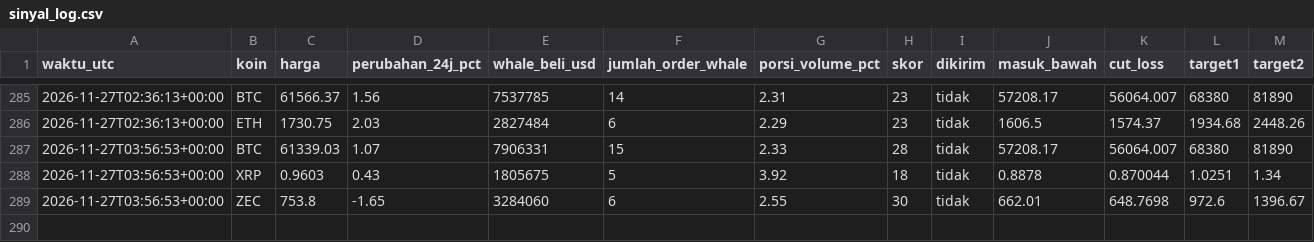
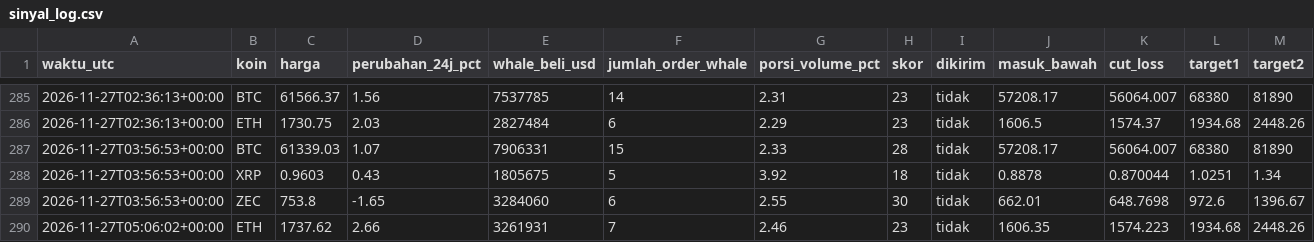
Before and after one commit to Ilhamikir/whale-tracker-v2, a CSV file: sinyal_log.csv, drawn as a sheet; only a part is shown, gaps mark what is left out; rows hold the shown columns only; the diff names each change by its address in the sheet, - before the commit and + after, or states it on an @@ line.

Commit message:
Pembaruan whale tracker

```diff
--- a/sinyal_log.csv
+++ b/sinyal_log.csv
+row 290: 2026-11-27T05:06:02+00:00 | ETH | 1737.62 | 2.66 | 3261931 | 7 | 2.46 | 23 | tidak | 1606.35 | 1574.223 | 1934.68 | 2448.26
```
Also changed, not shown: 1 other file.
